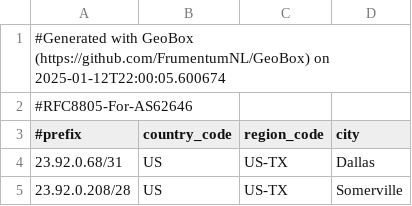
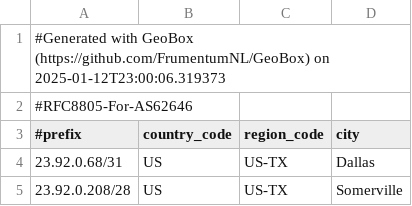
Before and after one commit to WireStar-Networks/geofeed, a CSV file: geofeed.csv, drawn as a sheet; only a part is shown.

Commit message:
Update geofeed 2025-01-12

```diff
--- a/geofeed.csv
+++ b/geofeed.csv
@@ -1,2 +1,2 @@
-#Generated with GeoBox (https://github.com/FrumentumNL/GeoBox) on 2025-01-12T22:00:05.600674
+#Generated with GeoBox (https://github.com/FrumentumNL/GeoBox) on 2025-01-12T23:00:06.319373
 #RFC8805-For-AS62646
```
